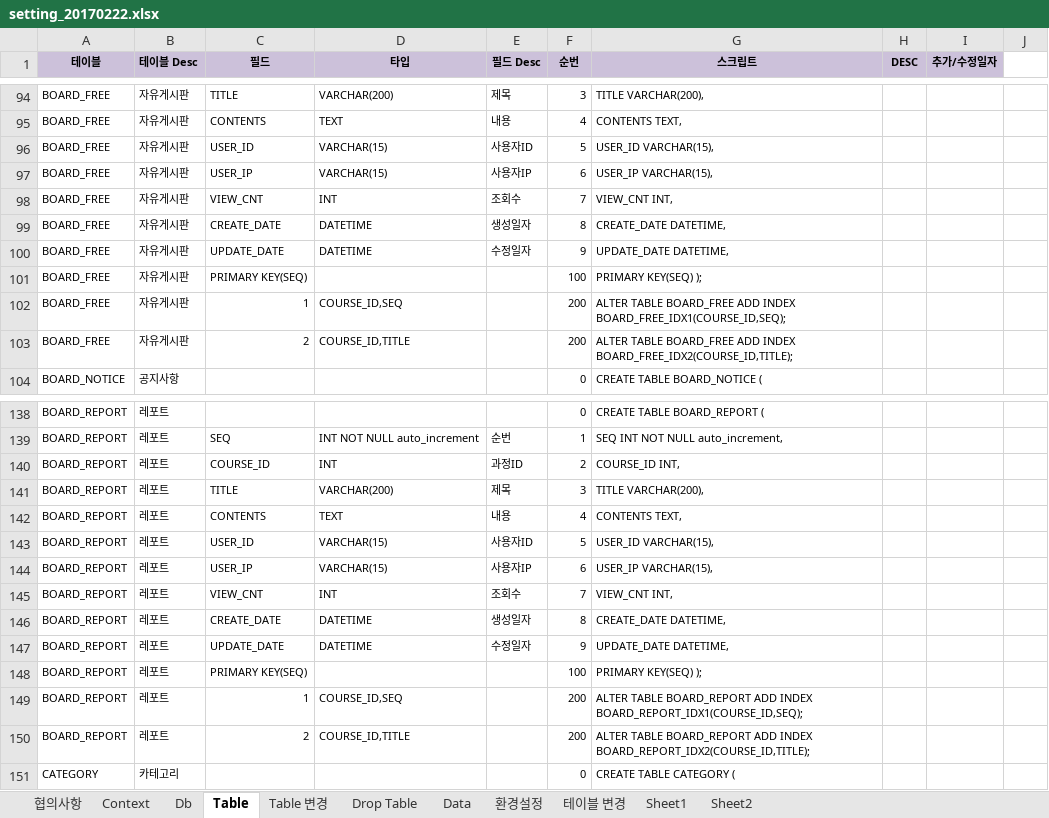
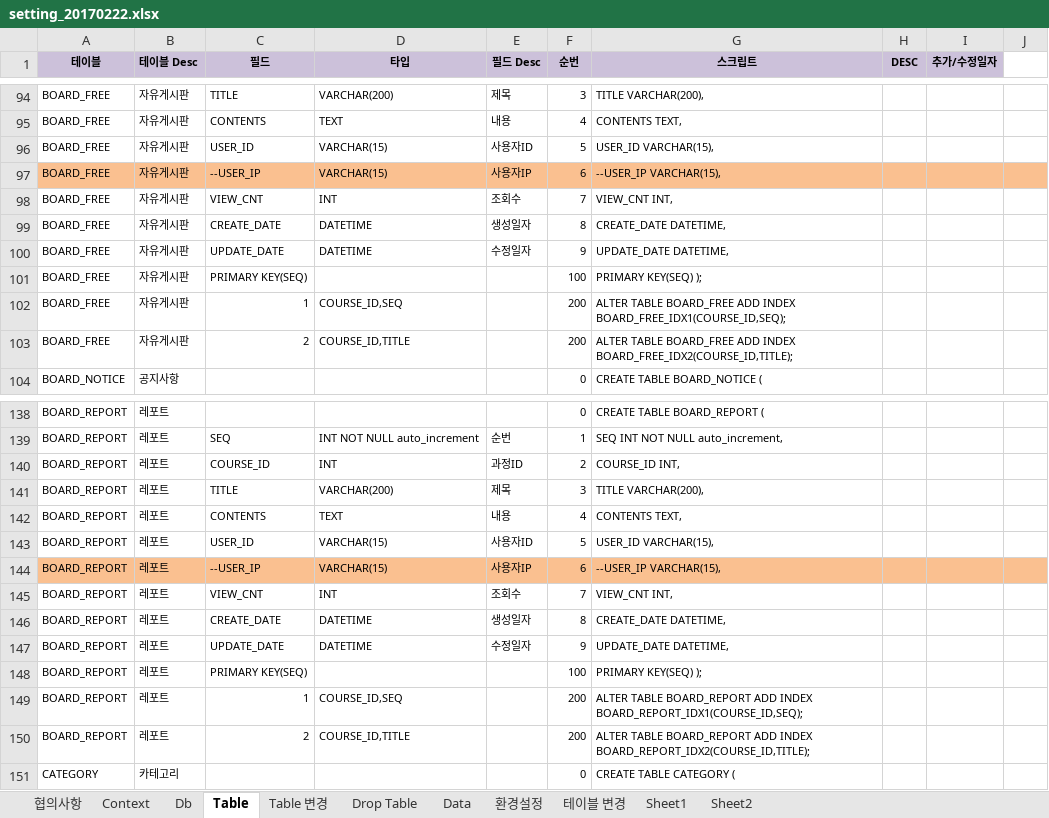
Before and after one commit to limsm9449/lms, an Excel workbook: src/main/webapp/resources/setting/setting_20170222.xlsx, sheet Table, drawn as a sheet; only a part is shown, gaps mark what is left out; values as stored, in another font and other column widths than the file's, no borders; the diff covers the shown part only; the diff names each change by its address in the sheet, - before the commit and + after, or states it on an @@ line.

```diff
--- a/src/main/webapp/resources/setting/setting_20170222.xlsx (sheet Table)
+++ b/src/main/webapp/resources/setting/setting_20170222.xlsx (sheet Table)
-A97:J97 fill: none
+A97:J97 fill: #FAC090
-C97 (필드): USER_IP
+C97 (필드): --USER_IP
-G97 (스크립트): USER_IP VARCHAR(15),
+G97 (스크립트): --USER_IP VARCHAR(15),
-A144:J144 fill: none
+A144:J144 fill: #FAC090
-C144 (필드): USER_IP
+C144 (필드): --USER_IP
-G144 (스크립트): USER_IP VARCHAR(15),
+G144 (스크립트): --USER_IP VARCHAR(15),
```
Also changed, not shown: 22 edited cells and cell formats elsewhere in this sheet, 35 other files.
